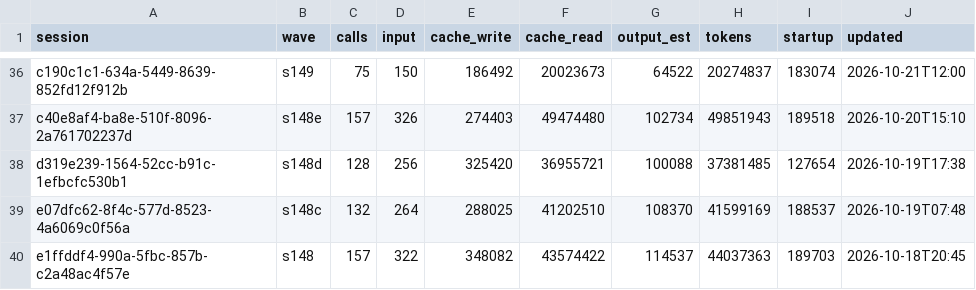
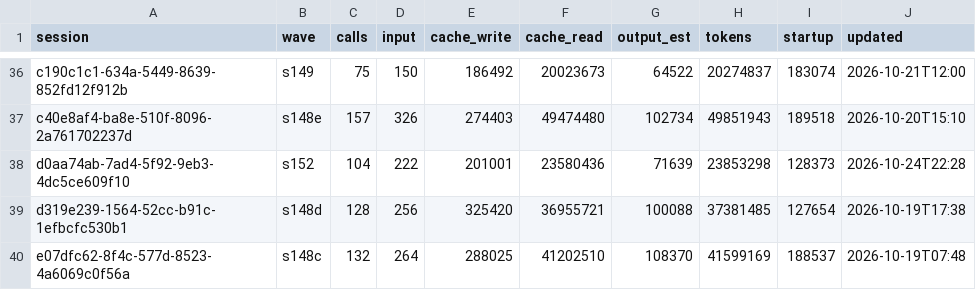
Before and after one commit to DrSaturnn/Step2Haki, a CSV file: workspace/repair/efficiency/ledger_lead.csv, drawn as a sheet; only a part is shown, gaps mark what is left out; the shorter side is filled out with more unchanged rows.

```diff
--- a/workspace/repair/efficiency/ledger_lead.csv
+++ b/workspace/repair/efficiency/ledger_lead.csv
@@ -37,2 +37,3 @@ c190c1c1-634a-5449-8639-852fd12f912b,s149,75,150,186492,20023673,64522,20274837,
 c40e8af4-ba8e-510f-8096-2a761702237d,s148e,157,326,274403,49474480,102734,49851943,189518,2026-10-20T15:10
+d0aa74ab-7ad4-5f92-9eb3-4dc5ce609f10,s152,104,222,201001,23580436,71639,23853298,128373,2026-10-24T22:28
 d319e239-1564-52cc-b91c-1efbcfc530b1,s148d,128,256,325420,36955721,100088,37381485,127654,2026-10-19T17:38
```
Also changed, not shown: workspace/repair/efficiency/ledger_spine.csv, 4 other files.
